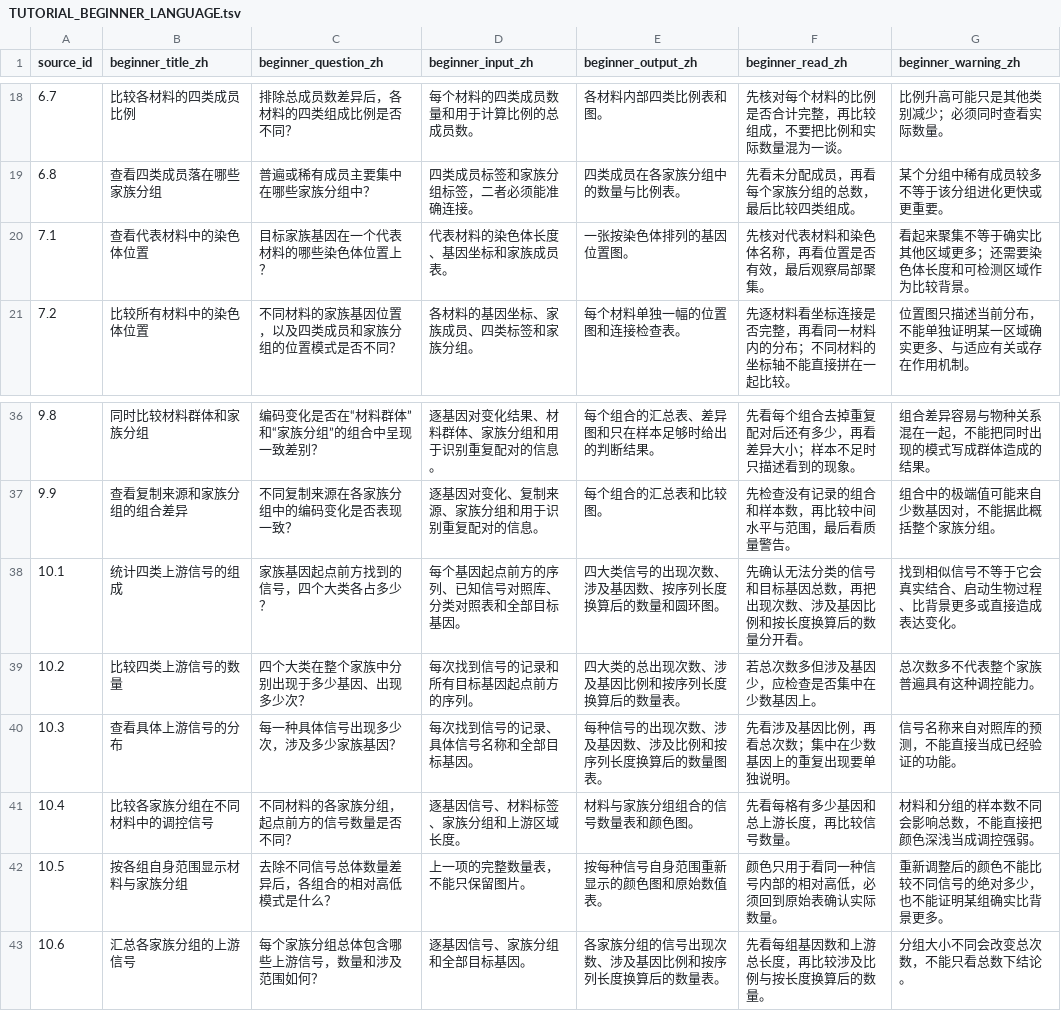
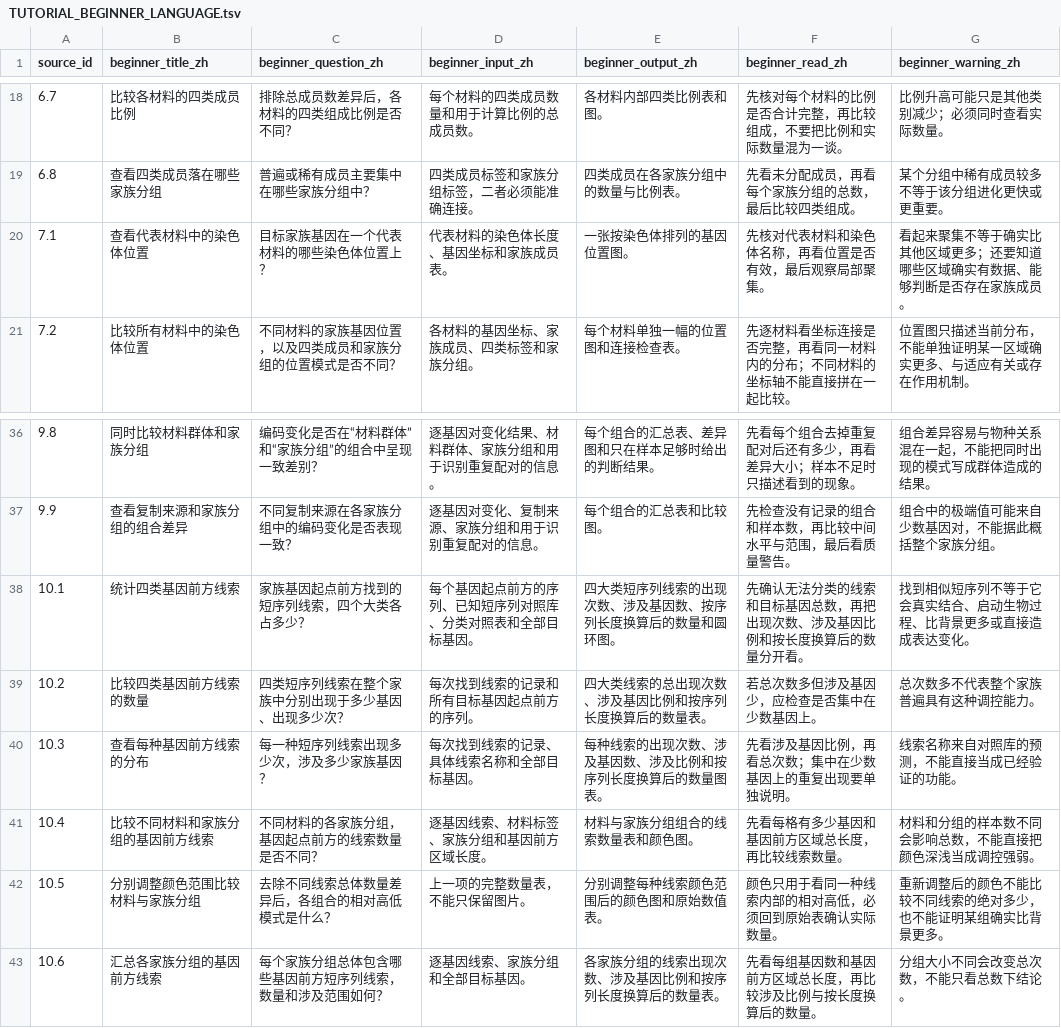
Before and after one commit to lianglunping/PanFamFlow, a TSV file: docs/TUTORIAL_BEGINNER_LANGUAGE.tsv, drawn as a sheet; only a part is shown, gaps mark what is left out; the diff covers the shown part only.

Commit message:
Improve tutorial mobile clarity

```diff
--- a/docs/TUTORIAL_BEGINNER_LANGUAGE.tsv
+++ b/docs/TUTORIAL_BEGINNER_LANGUAGE.tsv
@@ -19,3 +19,3 @@ source_id	beginner_title_zh	beginner_question_zh	beginner_input_zh	beginner_outp
 6.8	查看四类成员落在哪些家族分组	普遍或稀有成员主要集中在哪些家族分组中？	四类成员标签和家族分组标签，二者必须能准确连接。	四类成员在各家族分组中的数量与比例表。	先看未分配成员，再看每个家族分组的总数，最后比较四类组成。	某个分组中稀有成员较多不等于该分组进化更快或更重要。
-7.1	查看代表材料中的染色体位置	目标家族基因在一个代表材料的哪些染色体位置上？	代表材料的染色体长度、基因坐标和家族成员表。	一张按染色体排列的基因位置图。	先核对代表材料和染色体名称，再看位置是否有效，最后观察局部聚集。	看起来聚集不等于确实比其他区域更多；还需要染色体长度和可检测区域作为比较背景。
+7.1	查看代表材料中的染色体位置	目标家族基因在一个代表材料的哪些染色体位置上？	代表材料的染色体长度、基因坐标和家族成员表。	一张按染色体排列的基因位置图。	先核对代表材料和染色体名称，再看位置是否有效，最后观察局部聚集。	看起来聚集不等于确实比其他区域更多；还要知道哪些区域确实有数据、能够判断是否存在家族成员。
 7.2	比较所有材料中的染色体位置	不同材料的家族基因位置，以及四类成员和家族分组的位置模式是否不同？	各材料的基因坐标、家族成员、四类标签和家族分组。	每个材料单独一幅的位置图和连接检查表。	先逐材料看坐标连接是否完整，再看同一材料内的分布；不同材料的坐标轴不能直接拼在一起比较。	位置图只描述当前分布，不能单独证明某一区域确实更多、与适应有关或存在作用机制。
@@ -37,7 +37,7 @@ source_id	beginner_title_zh	beginner_question_zh	beginner_input_zh	beginner_outp
 9.9	查看复制来源和家族分组的组合差异	不同复制来源在各家族分组中的编码变化是否表现一致？	逐基因对变化、复制来源、家族分组和用于识别重复配对的信息。	每个组合的汇总表和比较图。	先检查没有记录的组合和样本数，再比较中间水平与范围，最后看质量警告。	组合中的极端值可能来自少数基因对，不能据此概括整个家族分组。
-10.1	统计四类上游信号的组成	家族基因起点前方找到的信号，四个大类各占多少？	每个基因起点前方的序列、已知信号对照库、分类对照表和全部目标基因。	四大类信号的出现次数、涉及基因数、按序列长度换算后的数量和圆环图。	先确认无法分类的信号和目标基因总数，再把出现次数、涉及基因比例和按长度换算后的数量分开看。	找到相似信号不等于它会真实结合、启动生物过程、比背景更多或直接造成表达变化。
-10.2	比较四类上游信号的数量	四个大类在整个家族中分别出现于多少基因、出现多少次？	每次找到信号的记录和所有目标基因起点前方的序列。	四大类的总出现次数、涉及基因比例和按序列长度换算后的数量表。	若总次数多但涉及基因少，应检查是否集中在少数基因上。	总次数多不代表整个家族普遍具有这种调控能力。
-10.3	查看具体上游信号的分布	每一种具体信号出现多少次，涉及多少家族基因？	每次找到信号的记录、具体信号名称和全部目标基因。	每种信号的出现次数、涉及基因数、涉及比例和按序列长度换算后的数量图表。	先看涉及基因比例，再看总次数；集中在少数基因上的重复出现要单独说明。	信号名称来自对照库的预测，不能直接当成已经验证的功能。
-10.4	比较各家族分组在不同材料中的调控信号	不同材料的各家族分组，起点前方的信号数量是否不同？	逐基因信号、材料标签、家族分组和上游区域长度。	材料与家族分组组合的信号数量表和颜色图。	先看每格有多少基因和总上游长度，再比较信号数量。	材料和分组的样本数不同会影响总数，不能直接把颜色深浅当成调控强弱。
-10.5	按各组自身范围显示材料与家族分组	去除不同信号总体数量差异后，各组合的相对高低模式是什么？	上一项的完整数量表，不能只保留图片。	按每种信号自身范围重新显示的颜色图和原始数值表。	颜色只用于看同一种信号内部的相对高低，必须回到原始表确认实际数量。	重新调整后的颜色不能比较不同信号的绝对多少，也不能证明某组确实比背景更多。
-10.6	汇总各家族分组的上游信号	每个家族分组总体包含哪些上游信号，数量和涉及范围如何？	逐基因信号、家族分组和全部目标基因。	各家族分组的信号出现次数、涉及基因比例和按序列长度换算后的数量表。	先看每组基因数和上游总长度，再比较涉及比例与按长度换算后的数量。	分组大小不同会改变总次数，不能只看总数下结论。
+10.1	统计四类基因前方线索	家族基因起点前方找到的短序列线索，四个大类各占多少？	每个基因起点前方的序列、已知短序列对照库、分类对照表和全部目标基因。	四大类短序列线索的出现次数、涉及基因数、按序列长度换算后的数量和圆环图。	先确认无法分类的线索和目标基因总数，再把出现次数、涉及基因比例和按长度换算后的数量分开看。	找到相似短序列不等于它会真实结合、启动生物过程、比背景更多或直接造成表达变化。
+10.2	比较四类基因前方线索的数量	四类短序列线索在整个家族中分别出现于多少基因、出现多少次？	每次找到线索的记录和所有目标基因起点前方的序列。	四大类线索的总出现次数、涉及基因比例和按序列长度换算后的数量表。	若总次数多但涉及基因少，应检查是否集中在少数基因上。	总次数多不代表整个家族普遍具有这种调控能力。
+10.3	查看每种基因前方线索的分布	每一种短序列线索出现多少次，涉及多少家族基因？	每次找到线索的记录、具体线索名称和全部目标基因。	每种线索的出现次数、涉及基因数、涉及比例和按序列长度换算后的数量图表。	先看涉及基因比例，再看总次数；集中在少数基因上的重复出现要单独说明。	线索名称来自对照库的预测，不能直接当成已经验证的功能。
+10.4	比较不同材料和家族分组的基因前方线索	不同材料的各家族分组，基因起点前方的线索数量是否不同？	逐基因线索、材料标签、家族分组和基因前方区域长度。	材料与家族分组组合的线索数量表和颜色图。	先看每格有多少基因和基因前方区域总长度，再比较线索数量。	材料和分组的样本数不同会影响总数，不能直接把颜色深浅当成调控强弱。
+10.5	分别调整颜色范围比较材料与家族分组	去除不同线索总体数量差异后，各组合的相对高低模式是什么？	上一项的完整数量表，不能只保留图片。	分别调整每种线索颜色范围后的颜色图和原始数值表。	颜色只用于看同一种线索内部的相对高低，必须回到原始表确认实际数量。	重新调整后的颜色不能比较不同线索的绝对多少，也不能证明某组确实比背景更多。
+10.6	汇总各家族分组的基因前方线索	每个家族分组总体包含哪些基因前方短序列线索，数量和涉及范围如何？	逐基因线索、家族分组和全部目标基因。	各家族分组的线索出现次数、涉及基因比例和按序列长度换算后的数量表。	先看每组基因数和基因前方区域总长度，再比较涉及比例与按长度换算后的数量。	分组大小不同会改变总次数，不能只看总数下结论。
```
Also changed, not shown: 34 edited cells elsewhere in this file, docs/TUTORIAL_CHAPTER_LESSONS.tsv, 6 other files.
